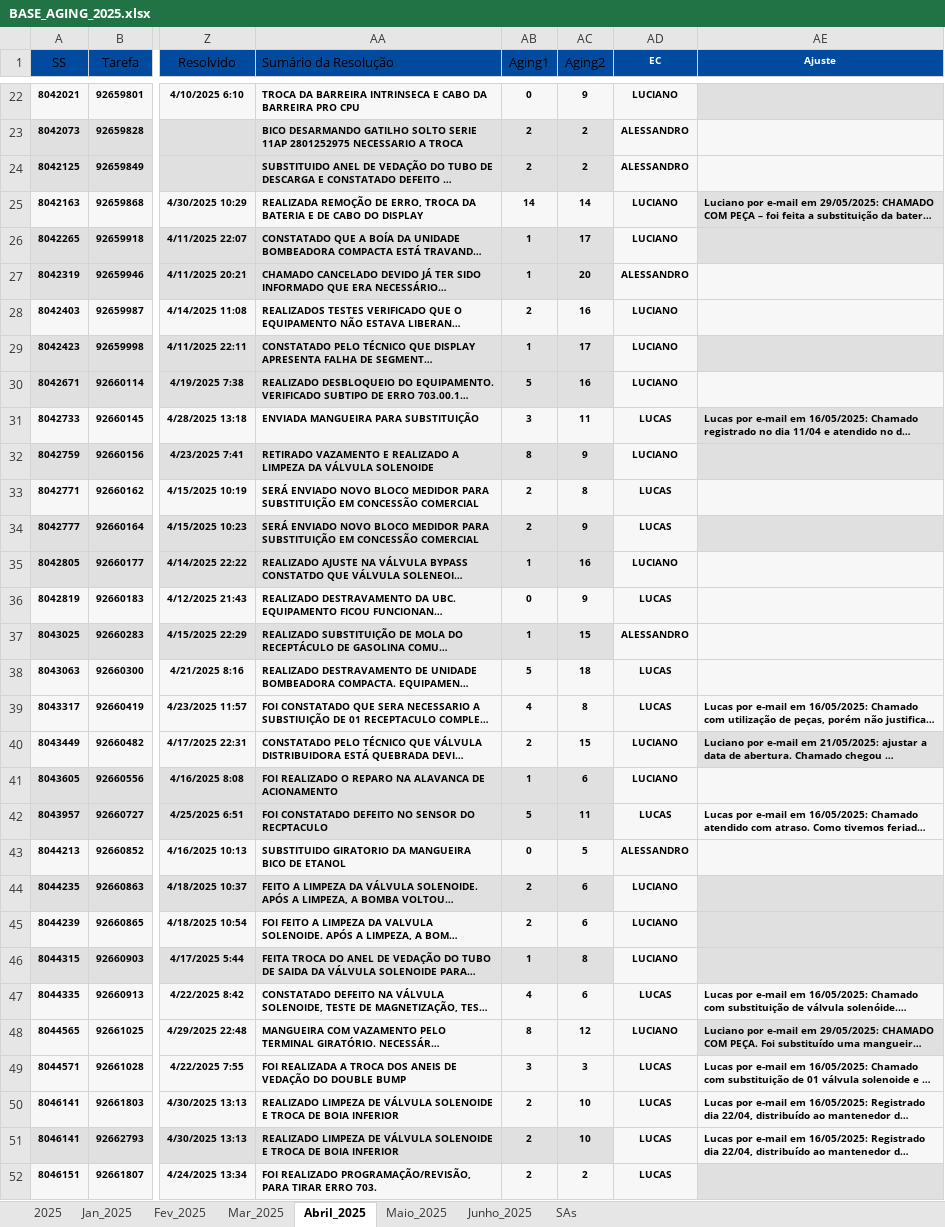
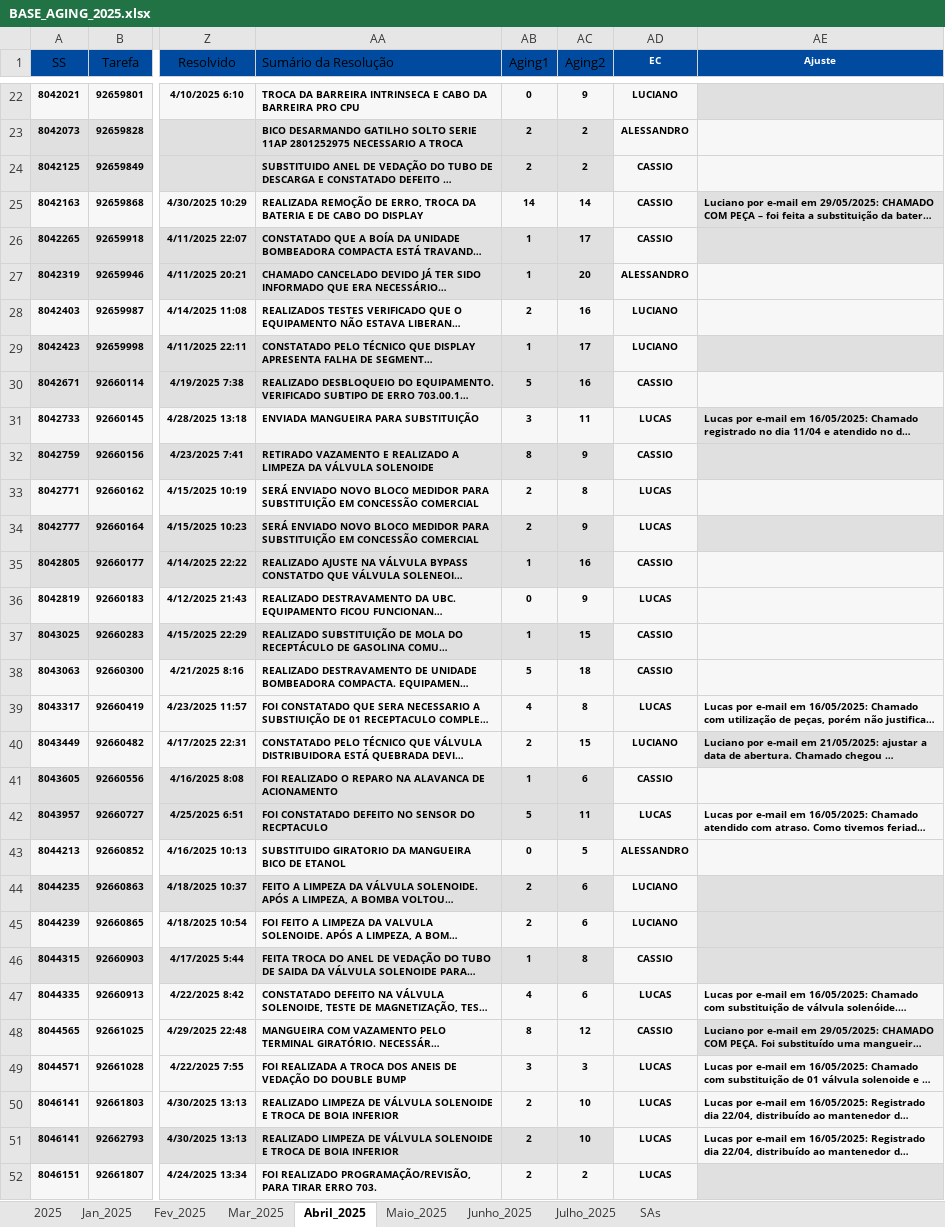
Before and after one commit to lucas8833/app.py, an Excel workbook: BASE_AGING_2025.xlsx, sheet Abril_2025, drawn as a sheet; only a part is shown, gaps mark what is left out; long unchanged cells end in …; values as stored, in another font and other column widths than the file's, no borders; the diff covers the shown part only; the diff names each change by its address in the sheet, - before the commit and + after, or states it on an @@ line.

```diff
--- a/BASE_AGING_2025.xlsx (sheet Abril_2025)
+++ b/BASE_AGING_2025.xlsx (sheet Abril_2025)
+sheet tab: Julho_2025
-AD24 (EC): ALESSANDRO
+AD24 (EC): CASSIO
-AD25:AD26 (EC): LUCIANO
+AD25:AD26 (EC): CASSIO
-AD30 (EC): LUCIANO
+AD30 (EC): CASSIO
-AD32 (EC): LUCIANO
+AD32 (EC): CASSIO
-AD35 (EC): LUCIANO
+AD35 (EC): CASSIO
-AD37 (EC): ALESSANDRO
+AD37 (EC): CASSIO
-AD38 (EC): LUCAS
+AD38 (EC): CASSIO
-AD41 (EC): LUCIANO
+AD41 (EC): CASSIO
-AD46 (EC): LUCIANO
+AD46 (EC): CASSIO
-AD48 (EC): LUCIANO
+AD48 (EC): CASSIO
```
Also changed, not shown: 8 edited cells elsewhere in this sheet, sheet 2025, sheet Jan_2025, sheet Maio_2025, sheet Junho_2025, sheet SAs, sheet Fev_2025, 1 more sheet, hidden cells.
